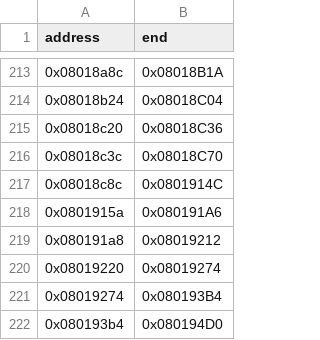
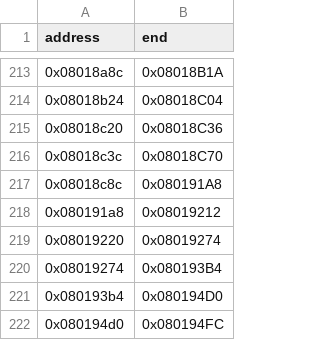
Before and after one commit to cypressru/SonicBattleDecomp, a CSV file: config/BSBE78/function_extents.csv, drawn as a sheet; only a part is shown, gaps mark what is left out; the shorter side is filled out with more unchanged rows.

```diff
--- a/config/BSBE78/function_extents.csv
+++ b/config/BSBE78/function_extents.csv
@@ -216,4 +216,3 @@ address,end
 0x08018c3c,0x08018C70
-0x08018c8c,0x0801914C
-0x0801915a,0x080191A6
+0x08018c8c,0x080191A8
 0x080191a8,0x08019212
```
Also changed, not shown: config/BSBE78/functions.csv, 10 other files.
